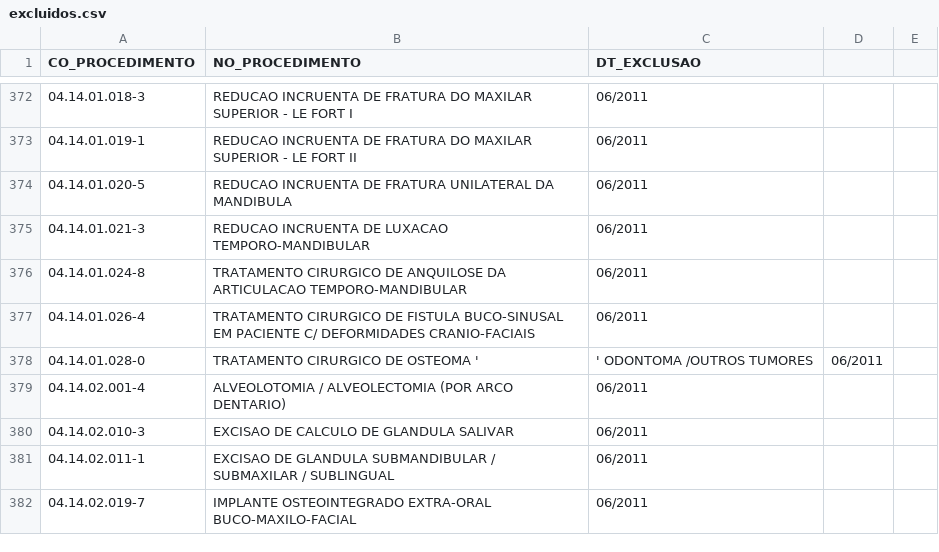
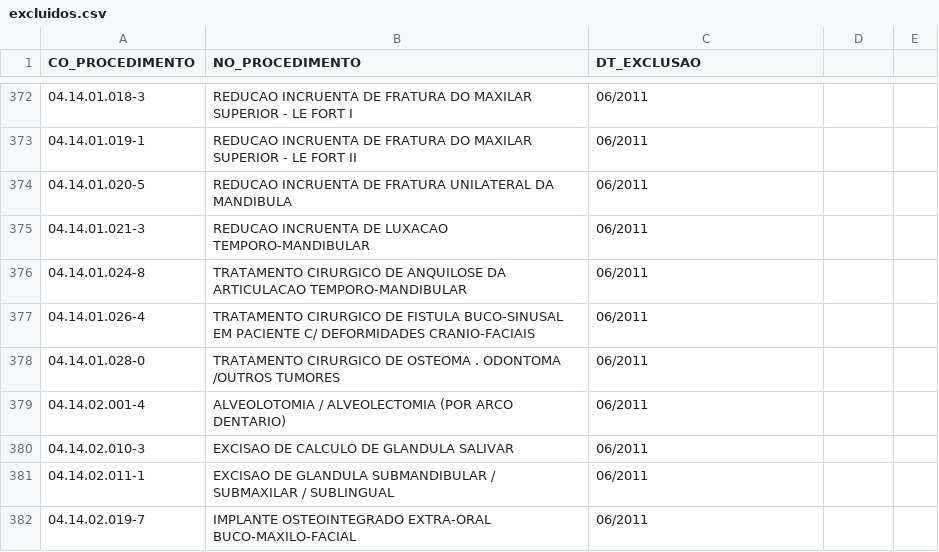
Before and after one commit to boringfox-code/consulta-sigtap, a CSV file: dados/excluidos.csv, drawn as a sheet; only a part is shown, gaps mark what is left out.

Commit message:
Update excluidos.csv

```diff
--- a/dados/excluidos.csv
+++ b/dados/excluidos.csv
@@ -377,3 +377,3 @@ CO_PROCEDIMENTO,NO_PROCEDIMENTO,DT_EXCLUSAO
 04.14.01.026-4,TRATAMENTO CIRURGICO DE FISTULA BUCO-SINUSAL EM PACIENTE C/ DEFORMIDADES CRANIO-FACIAIS,06/2011
-04.14.01.028-0,TRATAMENTO CIRURGICO DE OSTEOMA ',' ODONTOMA /OUTROS TUMORES,06/2011
+04.14.01.028-0,TRATAMENTO CIRURGICO DE OSTEOMA . ODONTOMA /OUTROS TUMORES,06/2011
 04.14.02.001-4,ALVEOLOTOMIA / ALVEOLECTOMIA (POR ARCO DENTARIO),06/2011
```
